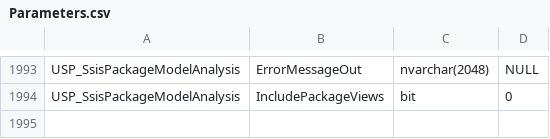
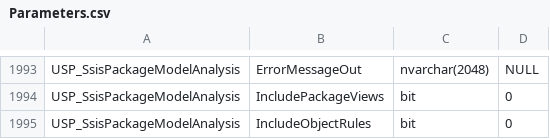
Before and after one commit to gecompat/SQL_Server_Analyze, a CSV file: Metadata/Inventory/Parameters.csv, drawn as a sheet; only a part is shown, gaps mark what is left out; the diff names each change by its address in the sheet, - before the commit and + after, or states it on an @@ line.

```diff
--- a/Metadata/Inventory/Parameters.csv
+++ b/Metadata/Inventory/Parameters.csv
+row 1995: USP_SsisPackageModelAnalysis | IncludeObjectRules | bit | 0
```
Also changed, not shown: Metadata/Inventory/ResultSets.csv, 12 other files.
